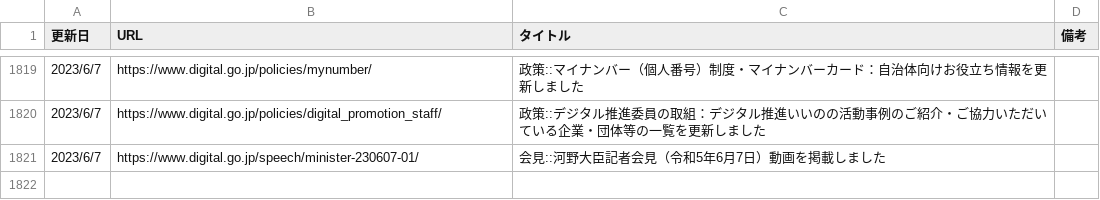
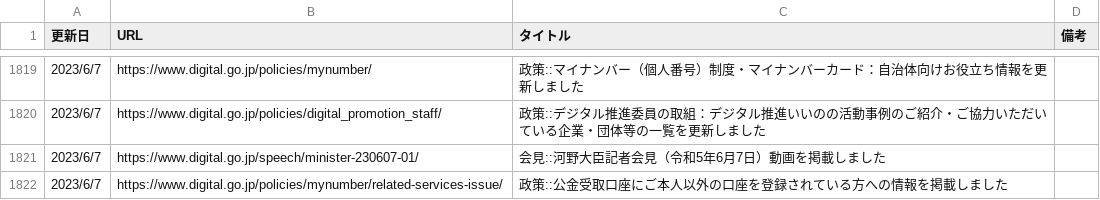
Before and after one commit to c-3lab/jp-go-digital-news, a CSV file: jp-go-digital-news-news.csv, drawn as a sheet; only a part is shown, gaps mark what is left out; the diff names each change by its address in the sheet, - before the commit and + after, or states it on an @@ line.

```diff
--- a/jp-go-digital-news-news.csv
+++ b/jp-go-digital-news-news.csv
+row 1822: 2023/6/7 | https://www.digital.go.jp/policies/mynumber/related-services-issue/ | 政策::公金受取口座にご本人以外の口座を登録されている方への情報を掲載しました
```
